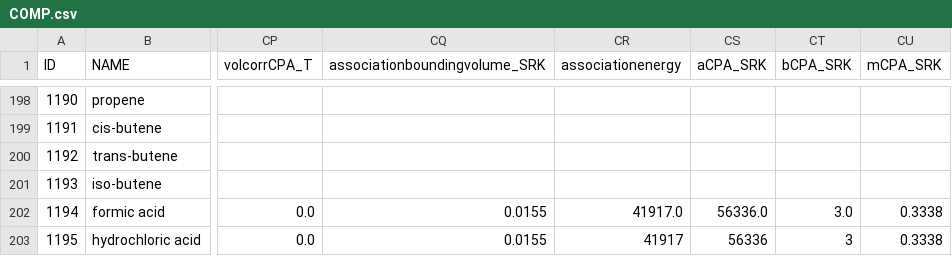
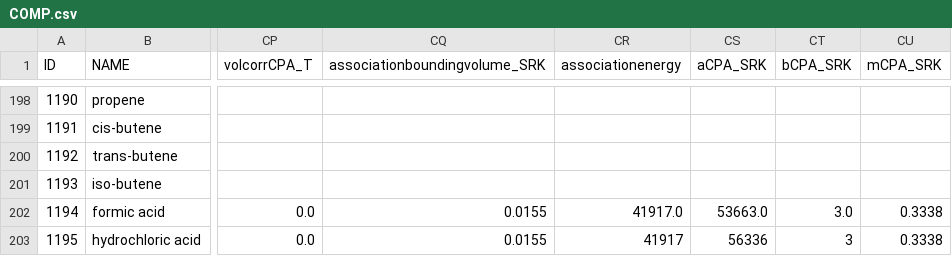
Before and after one commit to equinor/neqsim, a CSV file: src/main/resources/data/COMP.csv, drawn as a sheet; only a part is shown, gaps mark what is left out; the diff names each change by its address in the sheet, - before the commit and + after, or states it on an @@ line.

```diff
--- a/src/main/resources/data/COMP.csv
+++ b/src/main/resources/data/COMP.csv
-CS202 (aCPA_SRK): 56336.0
+CS202 (aCPA_SRK): 53663.0
```
Also changed, not shown: 2 other files.
